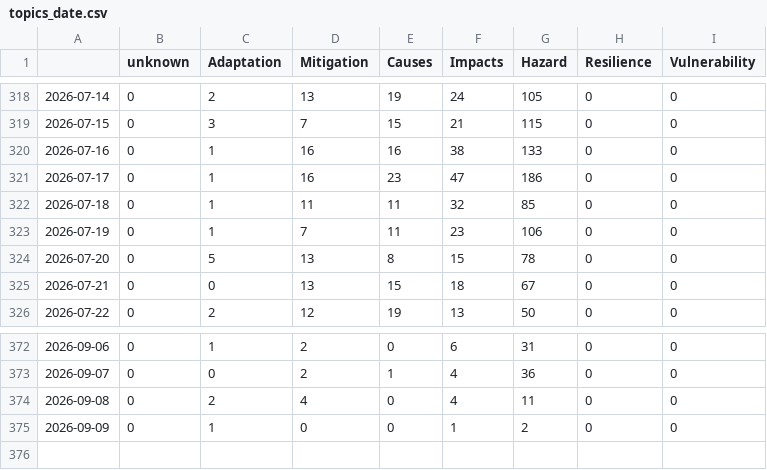
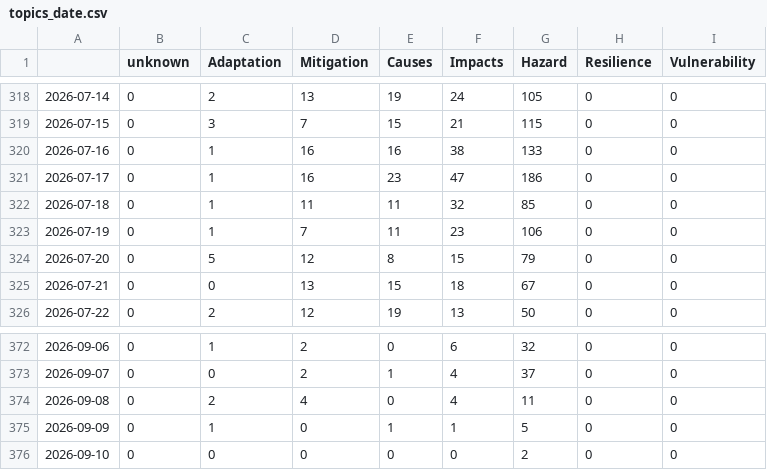
Before and after one commit to ms2329-news/collectionIsComing, a CSV file: csv/topics_date.csv, drawn as a sheet; only a part is shown, gaps mark what is left out; the diff covers the shown part only.

```diff
--- a/csv/topics_date.csv
+++ b/csv/topics_date.csv
@@ -323,3 +323,3 @@
 2026-07-19,0,1,7,11,23,106,0,0
-2026-07-20,0,5,13,8,15,78,0,0
+2026-07-20,0,5,12,8,15,79,0,0
 2026-07-21,0,0,13,15,18,67,0,0
@@ -372,4 +372,5 @@
-2026-09-06,0,1,2,0,6,31,0,0
-2026-09-07,0,0,2,1,4,36,0,0
+2026-09-06,0,1,2,0,6,32,0,0
+2026-09-07,0,0,2,1,4,37,0,0
 2026-09-08,0,2,4,0,4,11,0,0
-2026-09-09,0,1,0,0,1,2,0,0
+2026-09-09,0,1,0,1,1,5,0,0
+2026-09-10,0,0,0,0,0,2,0,0
```
Also changed, not shown: 20 edited cells elsewhere in this file, 5 other files.
